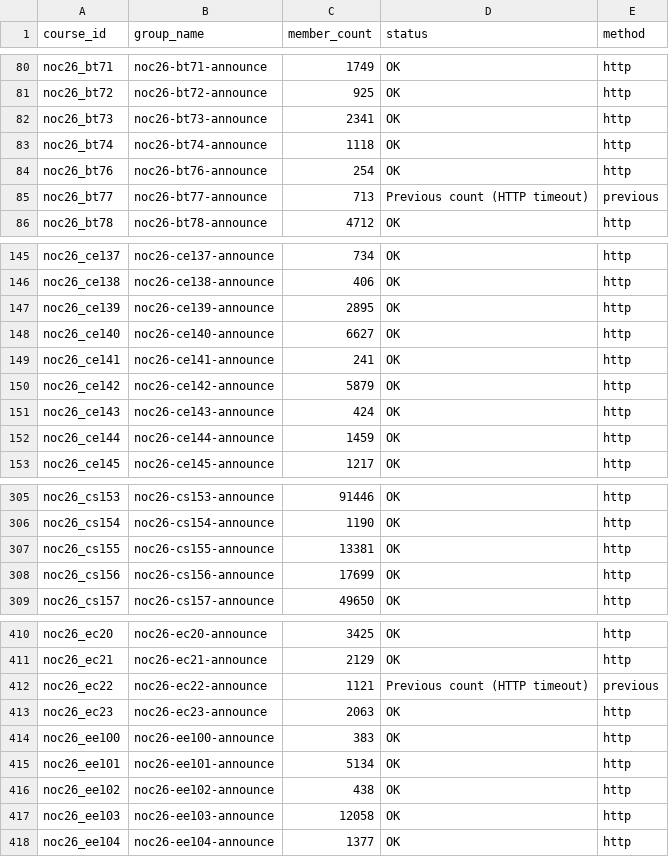
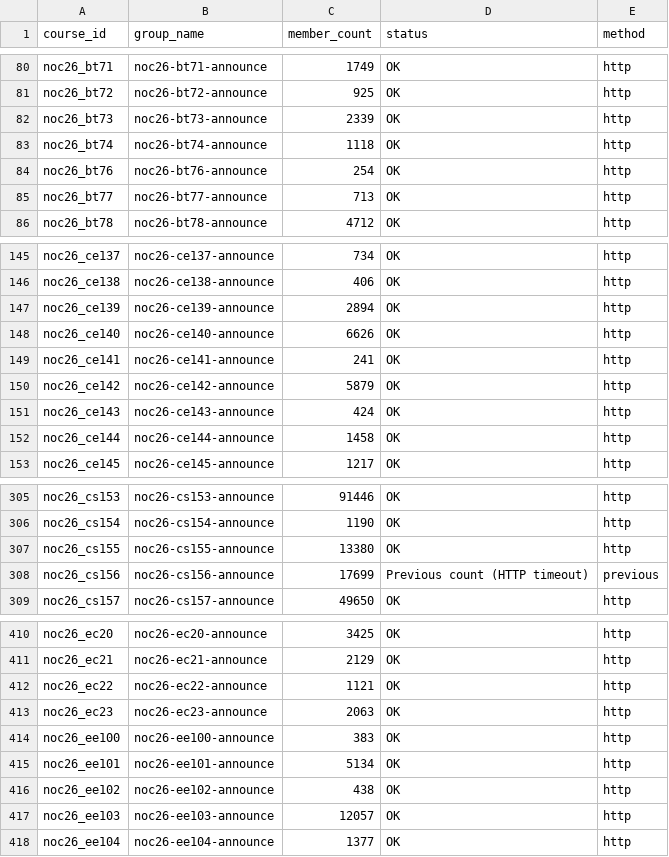
Before and after one commit to 01234santhoshprabhu/count, a CSV file: member_counts.csv, drawn as a sheet; only a part is shown, gaps mark what is left out; the diff covers the shown part only.

Commit message:
Auto refresh live dashboard data

```diff
--- a/member_counts.csv
+++ b/member_counts.csv
@@ -81,6 +81,6 @@ noc26_bt71,noc26-bt71-announce,1749,OK,http
 noc26_bt72,noc26-bt72-announce,925,OK,http
-noc26_bt73,noc26-bt73-announce,2341,OK,http
+noc26_bt73,noc26-bt73-announce,2339,OK,http
 noc26_bt74,noc26-bt74-announce,1118,OK,http
 noc26_bt76,noc26-bt76-announce,254,OK,http
-noc26_bt77,noc26-bt77-announce,713,Previous count (HTTP timeout),previous
+noc26_bt77,noc26-bt77-announce,713,OK,http
 noc26_bt78,noc26-bt78-announce,4712,OK,http
@@ -146,4 +146,4 @@ noc26_ce137,noc26-ce137-announce,734,OK,http
 noc26_ce138,noc26-ce138-announce,406,OK,http
-noc26_ce139,noc26-ce139-announce,2895,OK,http
-noc26_ce140,noc26-ce140-announce,6627,OK,http
+noc26_ce139,noc26-ce139-announce,2894,OK,http
+noc26_ce140,noc26-ce140-announce,6626,OK,http
 noc26_ce141,noc26-ce141-announce,241,OK,http
@@ -151,3 +151,3 @@ noc26_ce142,noc26-ce142-announce,5879,OK,http
 noc26_ce143,noc26-ce143-announce,424,OK,http
-noc26_ce144,noc26-ce144-announce,1459,OK,http
+noc26_ce144,noc26-ce144-announce,1458,OK,http
 noc26_ce145,noc26-ce145-announce,1217,OK,http
@@ -306,4 +306,4 @@ noc26_cs153,noc26-cs153-announce,91446,OK,http
 noc26_cs154,noc26-cs154-announce,1190,OK,http
-noc26_cs155,noc26-cs155-announce,13381,OK,http
-noc26_cs156,noc26-cs156-announce,17699,OK,http
+noc26_cs155,noc26-cs155-announce,13380,OK,http
+noc26_cs156,noc26-cs156-announce,17699,Previous count (HTTP timeout),previous
 noc26_cs157,noc26-cs157-announce,49650,OK,http
@@ -411,3 +411,3 @@ noc26_ec20,noc26-ec20-announce,3425,OK,http
 noc26_ec21,noc26-ec21-announce,2129,OK,http
-noc26_ec22,noc26-ec22-announce,1121,Previous count (HTTP timeout),previous
+noc26_ec22,noc26-ec22-announce,1121,OK,http
 noc26_ec23,noc26-ec23-announce,2063,OK,http
@@ -416,3 +416,3 @@ noc26_ee101,noc26-ee101-announce,5134,OK,http
 noc26_ee102,noc26-ee102-announce,438,OK,http
-noc26_ee103,noc26-ee103-announce,12058,OK,http
+noc26_ee103,noc26-ee103-announce,12057,OK,http
 noc26_ee104,noc26-ee104-announce,1377,OK,http
```
Also changed, not shown: 28 edited cells elsewhere in this file, 3 other files.
